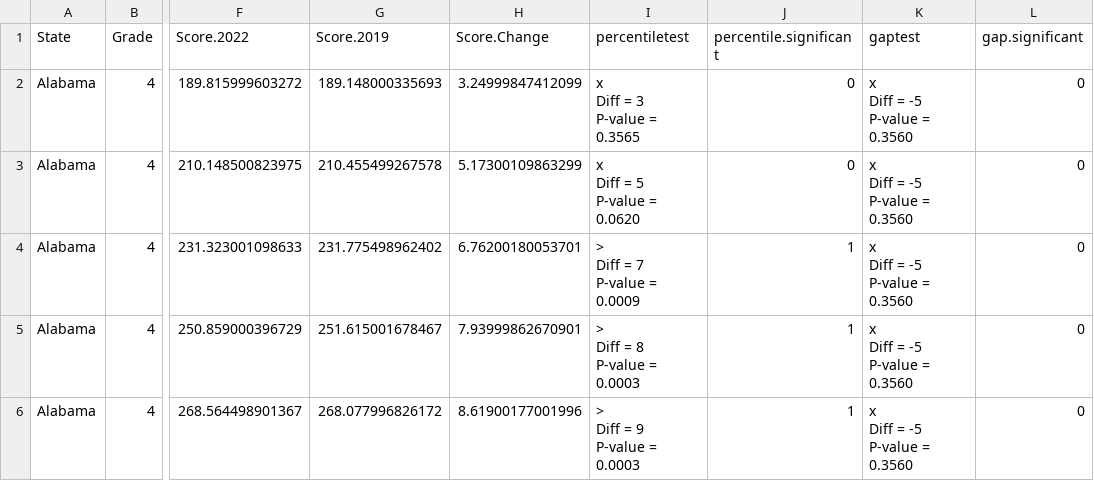
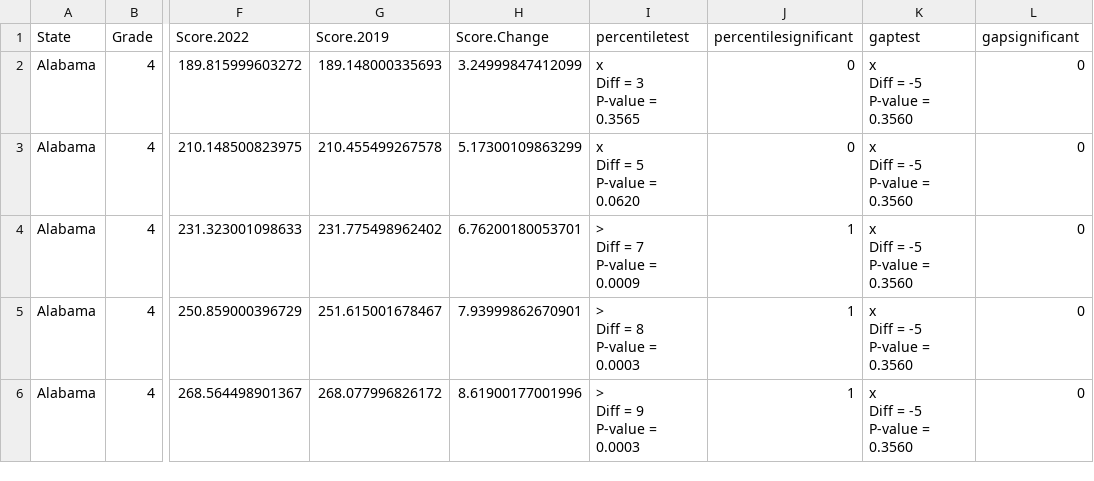
Before and after one commit to katcast/DataProject, a CSV file: Data_for_App_v3.csv, drawn as a sheet; only a part is shown, gaps mark what is left out; the diff names each change by its address in the sheet, - before the commit and + after, or states it on an @@ line.

Commit message:
Add files via upload

```diff
--- a/Data_for_App_v3.csv
+++ b/Data_for_App_v3.csv
-J1: percentile.significant
+J1: percentilesignificant
-L1: gap.significant
+L1: gapsignificant
```
